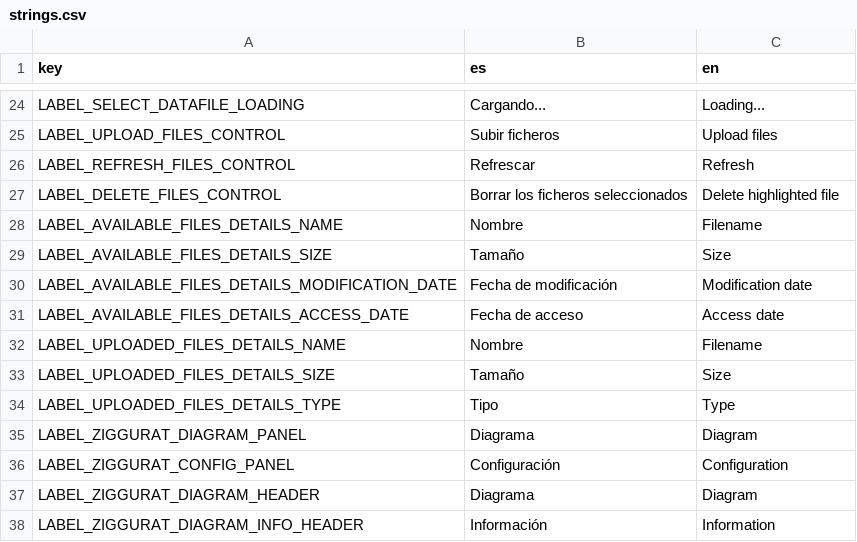
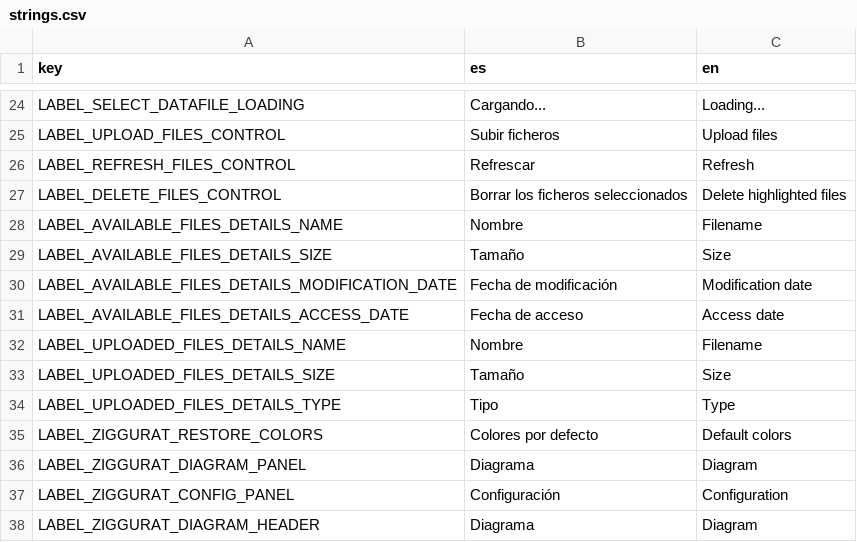
Before and after one commit to jgalgarra/bipartgraph2, a CSV file: resources/strings.csv, drawn as a sheet; only a part is shown, gaps mark what is left out; the shorter side is filled out with more unchanged rows.

Commit message:
Storing and retrieving labels and colors of plotted networks

```diff
--- a/resources/strings.csv
+++ b/resources/strings.csv
@@ -26,3 +26,3 @@ LABEL_UPLOAD_FILES_CONTROL, "Subir ficheros", "Upload files"
 LABEL_REFRESH_FILES_CONTROL, "Refrescar", "Refresh"
-LABEL_DELETE_FILES_CONTROL, "Borrar los ficheros seleccionados", "Delete highlighted file"
+LABEL_DELETE_FILES_CONTROL, "Borrar los ficheros seleccionados", "Delete highlighted files"
 LABEL_AVAILABLE_FILES_DETAILS_NAME, "Nombre", "Filename"
@@ -34,2 +34,3 @@ LABEL_UPLOADED_FILES_DETAILS_SIZE, "Tamaño", "Size"
 LABEL_UPLOADED_FILES_DETAILS_TYPE, "Tipo", "Type"
+LABEL_ZIGGURAT_RESTORE_COLORS, "Colores por defecto", "Default colors"
 LABEL_ZIGGURAT_DIAGRAM_PANEL, "Diagrama", "Diagram"
```
Also changed, not shown: 4 other files.
